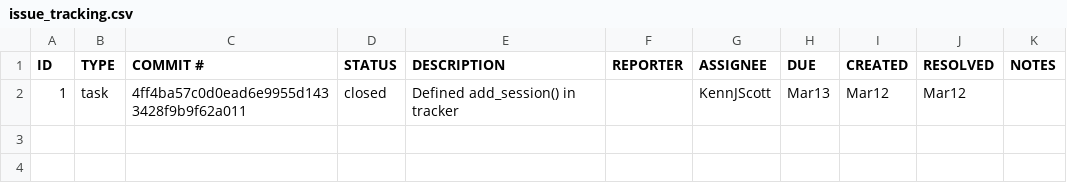
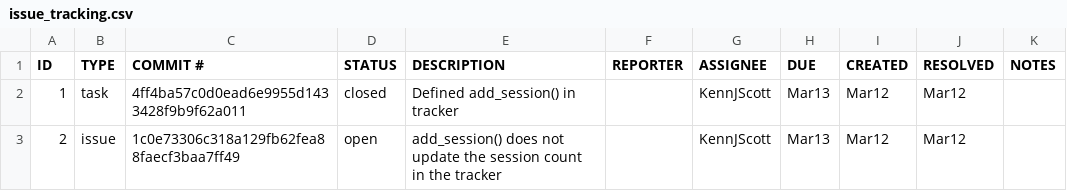
Before and after one commit to Amorian14/-ET-574-Section-M-Project-1-Group-5-, a CSV file: study_session_tracker/.github/issue_tracking.csv, drawn as a sheet.

Commit message:
add session update issue

```diff
--- a/study_session_tracker/.github/issue_tracking.csv
+++ b/study_session_tracker/.github/issue_tracking.csv
@@ -2 +2,2 @@ ID,TYPE,COMMIT #,STATUS,DESCRIPTION,REPORTER,ASSIGNEE,DUE,CREATED,RESOLVED,NOTES
 1,task,4ff4ba57c0d0ead6e9955d1433428f9b9f62a011,closed,Defined add_session() in tracker,,KennJScott,Mar13,Mar12,Mar12,
+2,issue,1c0e73306c318a129fb62fea88faecf3baa7ff49,open,add_session() does not update the session count in the tracker,,KennJScott,Mar13,Mar12,Mar12,
```
